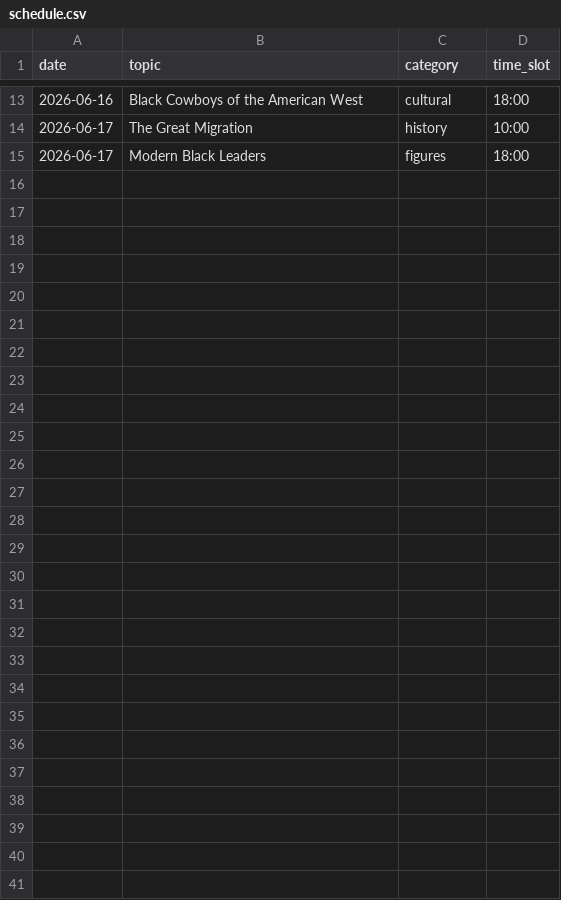
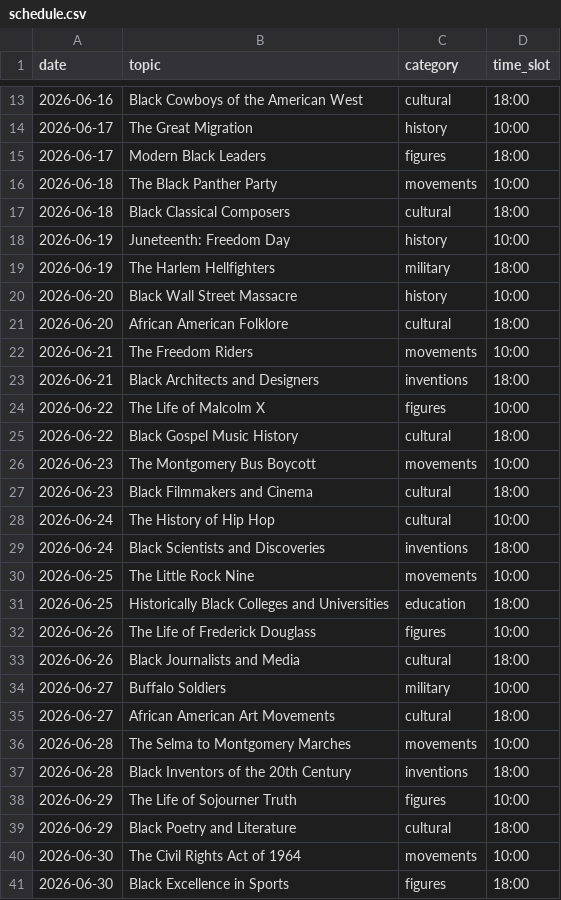
Before and after one commit to Nymud/Black-Essence, a CSV file: schedule.csv, drawn as a sheet; only a part is shown, gaps mark what is left out; the diff names each change by its address in the sheet, - before the commit and + after, or states it on an @@ line.

```diff
--- a/schedule.csv
+++ b/schedule.csv
+row 16: 2026-06-18 | The Black Panther Party | movements | 10:00
+row 17: 2026-06-18 | Black Classical Composers | cultural | 18:00
+row 18: 2026-06-19 | Juneteenth: Freedom Day | history | 10:00
+row 19: 2026-06-19 | The Harlem Hellfighters | military | 18:00
+row 20: 2026-06-20 | Black Wall Street Massacre | history | 10:00
+row 21: 2026-06-20 | African American Folklore | cultural | 18:00
+row 22: 2026-06-21 | The Freedom Riders | movements | 10:00
+row 23: 2026-06-21 | Black Architects and Designers | inventions | 18:00
+row 24: 2026-06-22 | The Life of Malcolm X | figures | 10:00
+row 25: 2026-06-22 | Black Gospel Music History | cultural | 18:00
+row 26: 2026-06-23 | The Montgomery Bus Boycott | movements | 10:00
+row 27: 2026-06-23 | Black Filmmakers and Cinema | cultural | 18:00
+row 28: 2026-06-24 | The History of Hip Hop | cultural | 10:00
+row 29: 2026-06-24 | Black Scientists and Discoveries | inventions | 18:00
+row 30: 2026-06-25 | The Little Rock Nine | movements | 10:00
+row 31: 2026-06-25 | Historically Black Colleges and Universities | education | 18:00
+row 32: 2026-06-26 | The Life of Frederick Douglass | figures | 10:00
+row 33: 2026-06-26 | Black Journalists and Media | cultural | 18:00
+row 34: 2026-06-27 | Buffalo Soldiers | military | 10:00
+row 35: 2026-06-27 | African American Art Movements | cultural | 18:00
+row 36: 2026-06-28 | The Selma to Montgomery Marches | movements | 10:00
+row 37: 2026-06-28 | Black Inventors of the 20th Century | inventions | 18:00
+row 38: 2026-06-29 | The Life of Sojourner Truth | figures | 10:00
+row 39: 2026-06-29 | Black Poetry and Literature | cultural | 18:00
+row 40: 2026-06-30 | The Civil Rights Act of 1964 | movements | 10:00
+row 41: 2026-06-30 | Black Excellence in Sports | figures | 18:00
```
Also changed, not shown: 12 other files.
